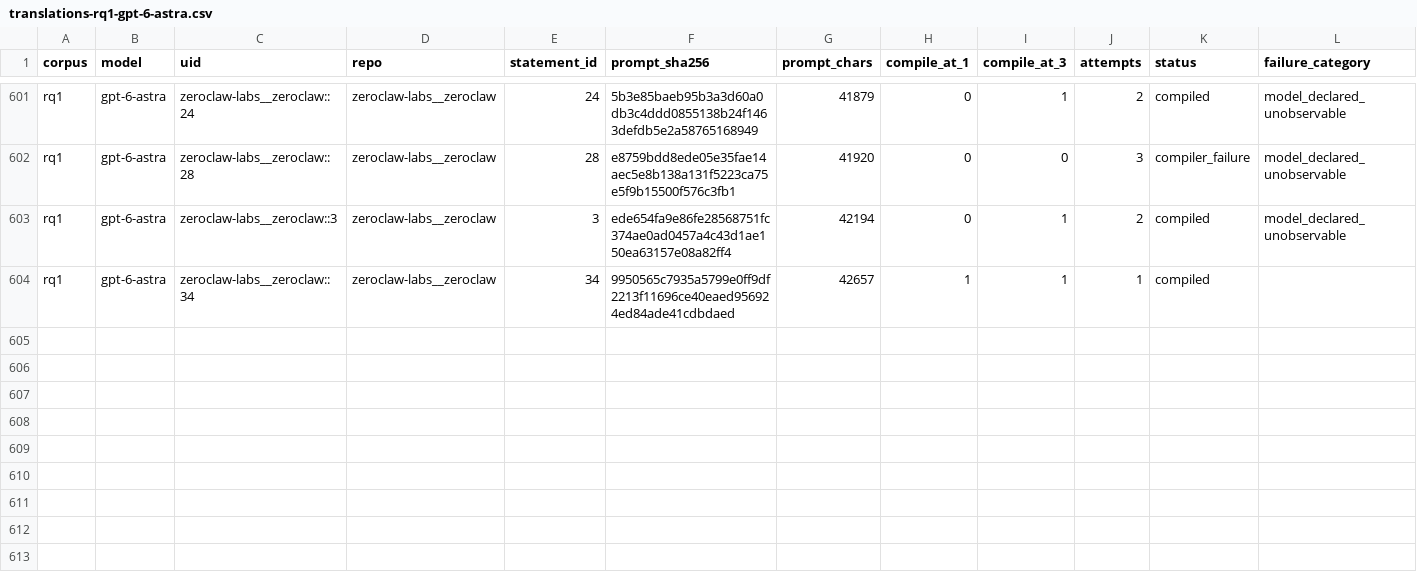
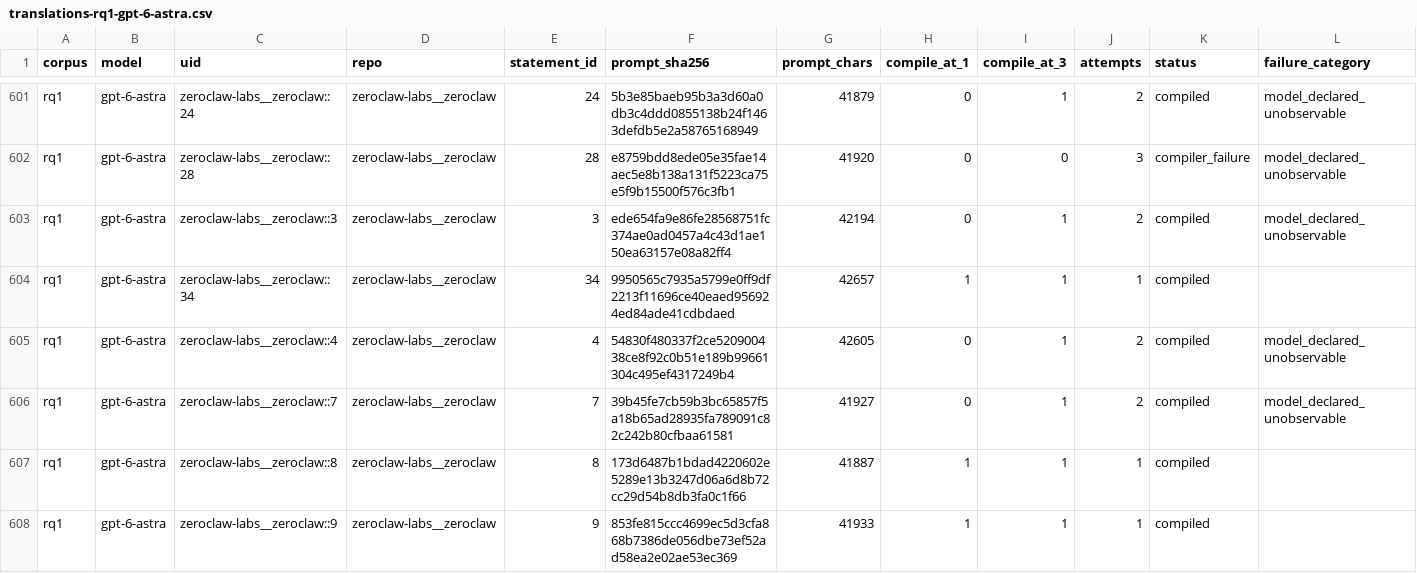
Before and after one commit to eunomia-bpf/ActPlane, a CSV file: docs/empirical-study/translation-models/translations-rq1-gpt-6-astra.csv, drawn as a sheet; only a part is shown, gaps mark what is left out; rows hold the shown columns only; the diff names each change by its address in the sheet, - before the commit and + after, or states it on an @@ line.

```diff
--- a/docs/empirical-study/translation-models/translations-rq1-gpt-6-astra.csv
+++ b/docs/empirical-study/translation-models/translations-rq1-gpt-6-astra.csv
+row 605: rq1 | gpt-6-astra | zeroclaw-labs__zeroclaw::4 | zeroclaw-labs__zeroclaw | 4 | 54830f480337f2ce520900438ce8f92c0b51e189b99661304c495ef4317249b4 | 42605 | 0 | 1 | 2 | compiled | model_declared_unobservable
+row 606: rq1 | gpt-6-astra | zeroclaw-labs__zeroclaw::7 | zeroclaw-labs__zeroclaw | 7 | 39b45fe7cb59b3bc65857f5a18b65ad28935fa789091c82c242b80cfbaa61581 | 41927 | 0 | 1 | 2 | compiled | model_declared_unobservable
+row 607: rq1 | gpt-6-astra | zeroclaw-labs__zeroclaw::8 | zeroclaw-labs__zeroclaw | 8 | 173d6487b1bdad4220602e5289e13b3247d06a6d8b72cc29d54b8db3fa0c1f66 | 41887 | 1 | 1 | 1 | compiled
+row 608: rq1 | gpt-6-astra | zeroclaw-labs__zeroclaw::9 | zeroclaw-labs__zeroclaw | 9 | 853fe815ccc4699ec5d3cfa868b7386de056dbe73ef52ad58ea2e02ae53ec369 | 41933 | 1 | 1 | 1 | compiled
```
Also changed, not shown: docs/empirical-study/translation-models/attempts.csv, docs/empirical-study/translation-models/translations-rq1-zai__glm-4.5-air.csv, 10 other files.
